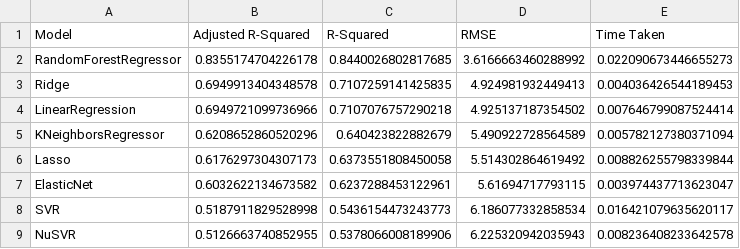
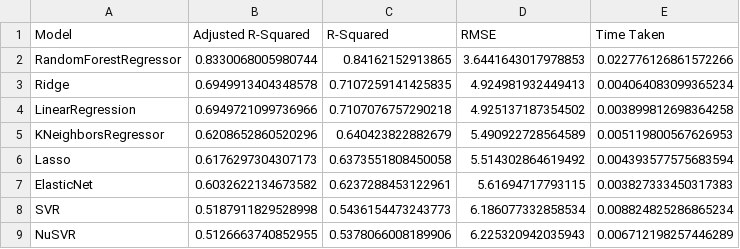
Before and after one commit to Ankur-singh/cmpe255, a CSV file: results/intel_boston.csv, drawn as a sheet.

```diff
--- a/results/intel_boston.csv
+++ b/results/intel_boston.csv
@@ -1,9 +1,9 @@
 Model,Adjusted R-Squared,R-Squared,RMSE,Time Taken
-RandomForestRegressor,0.8355174704226178,0.8440026802817685,3.6166663460288992,0.022090673446655273
-Ridge,0.6949913404348578,0.7107259141425835,4.924981932449413,0.004036426544189453
-LinearRegression,0.6949721099736966,0.7107076757290218,4.925137187354502,0.007646799087524414
-KNeighborsRegressor,0.6208652860520296,0.640423822882679,5.490922728564589,0.005782127380371094
-Lasso,0.6176297304307173,0.6373551808450058,5.514302864619492,0.008826255798339844
-ElasticNet,0.6032622134673582,0.6237288453122961,5.61694717793115,0.003974437713623047
-SVR,0.5187911829528998,0.5436154473243773,6.186077332858534,0.016421079635620117
-NuSVR,0.5126663740852955,0.5378066008189906,6.225320942035943,0.008236408233642578
+RandomForestRegressor,0.8330068005980744,0.84162152913865,3.6441643017978853,0.022776126861572266
+Ridge,0.6949913404348578,0.7107259141425835,4.924981932449413,0.004064083099365234
+LinearRegression,0.6949721099736966,0.7107076757290218,4.925137187354502,0.003899812698364258
+KNeighborsRegressor,0.6208652860520296,0.640423822882679,5.490922728564589,0.005119800567626953
+Lasso,0.6176297304307173,0.6373551808450058,5.514302864619492,0.004393577575683594
+ElasticNet,0.6032622134673582,0.6237288453122961,5.61694717793115,0.003827333450317383
+SVR,0.5187911829528998,0.5436154473243773,6.186077332858534,0.008824825286865234
+NuSVR,0.5126663740852955,0.5378066008189906,6.225320942035943,0.006712198257446289
```
Also changed, not shown: results/intel_breast_cancer.csv, results/intel_diabetes.csv, 11 other files.
